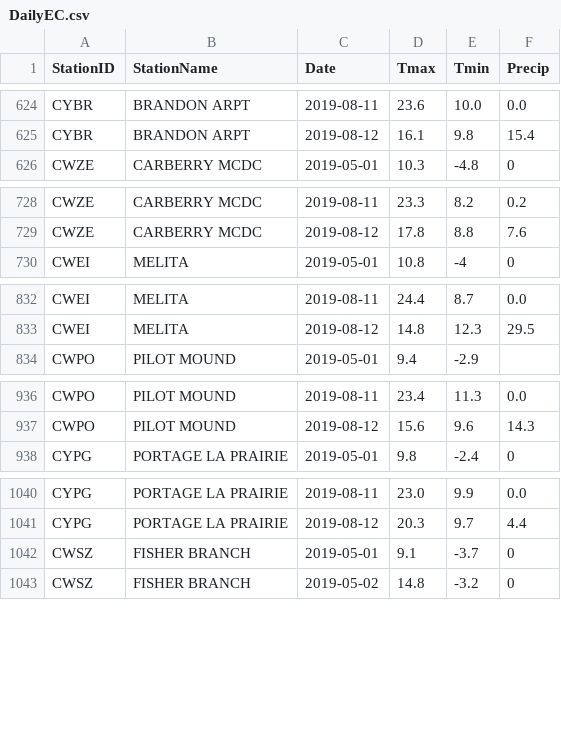
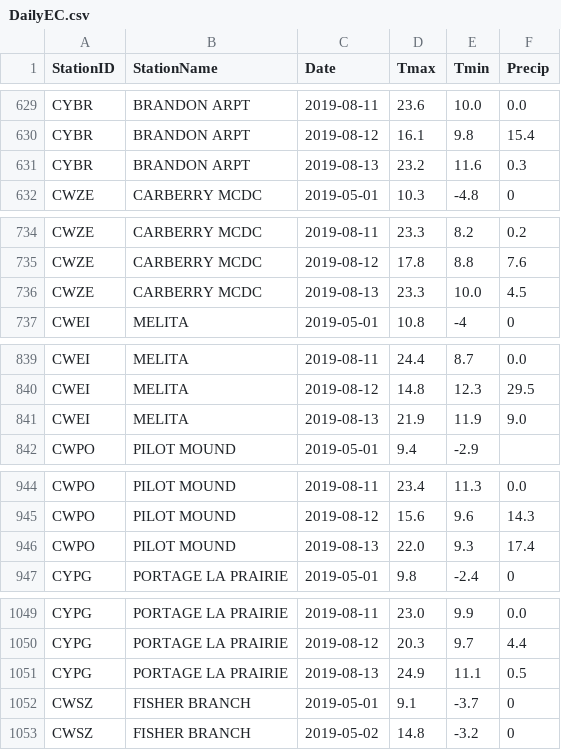
Before and after one commit to charleamaoAGR/AgWeather, a CSV file: AgAuto/DailyEC.csv, drawn as a sheet; only a part is shown, gaps mark what is left out; the diff covers the shown part only; the diff names each change by its address in the sheet, - before the commit and + after, or states it on an @@ line.

```diff
--- a/AgAuto/DailyEC.csv
+++ b/AgAuto/DailyEC.csv
+row 631: CYBR | BRANDON ARPT | 2019-08-13 | 23.2 | 11.6 | 0.3
+row 736: CWZE | CARBERRY MCDC | 2019-08-13 | 23.3 | 10.0 | 4.5
+row 841: CWEI | MELITA | 2019-08-13 | 21.9 | 11.9 | 9.0
+row 946: CWPO | PILOT MOUND | 2019-08-13 | 22.0 | 9.3 | 17.4
+row 1051: CYPG | PORTAGE LA PRAIRIE | 2019-08-13 | 24.9 | 11.1 | 0.5
```
Also changed, not shown: 19 added rows elsewhere in this file, 6 other files.
